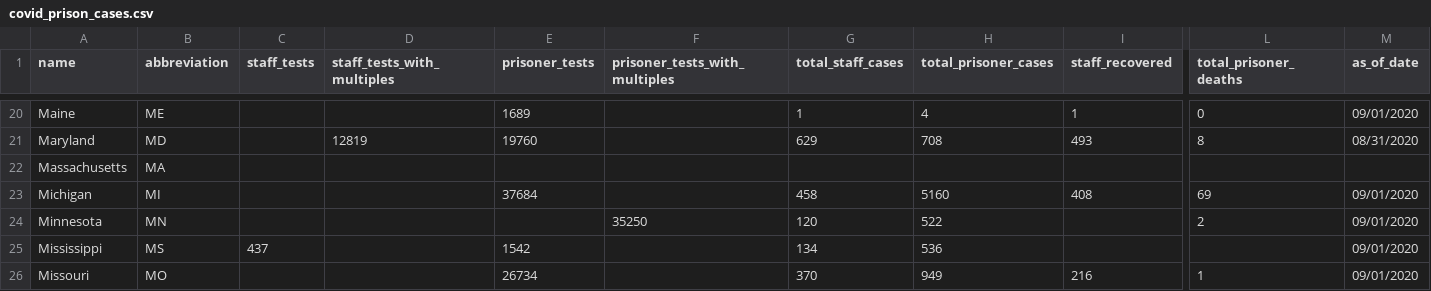
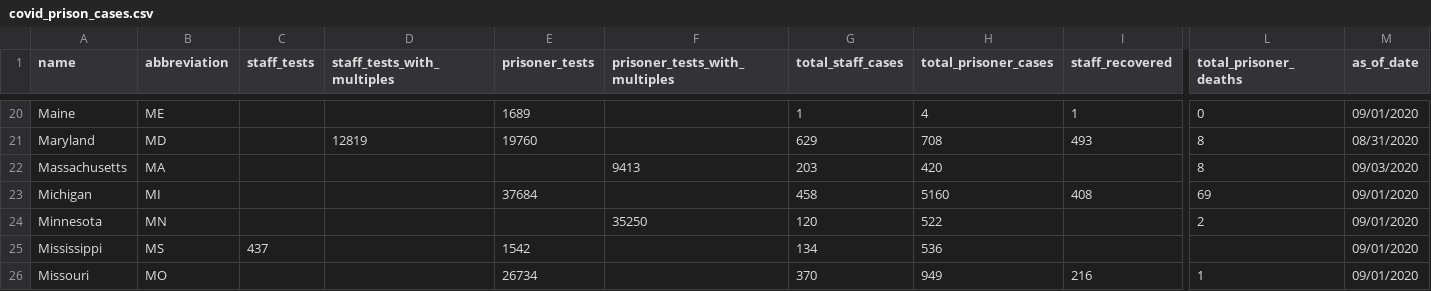
Before and after one commit to themarshallproject/COVID_prison_data, a CSV file: data/covid_prison_cases.csv, drawn as a sheet; only a part is shown, gaps mark what is left out; removed rows and columns are numbered as before the commit, all else as after; rows hold the shown columns only; the diff covers the shown part only; the diff names each change by its address in the sheet, - before the commit and + after, or states it on an @@ line.

```diff
--- a/data/covid_prison_cases.csv
+++ b/data/covid_prison_cases.csv
-row 22: Massachusetts | MA
+row 22: Massachusetts | MA |  |  |  | 9413 | 203 | 420 |  | 8 | 09/03/2020
```
Also changed, not shown: 1 added row, 1 removed row and 11 edited cells elsewhere in this file.
